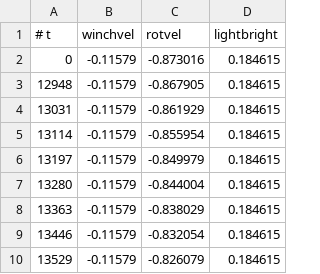
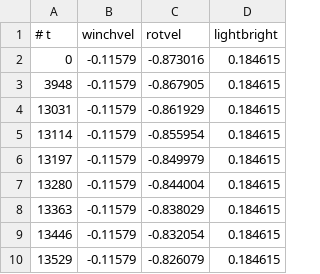
Before and after one commit to markkorput/py2030, a CSV file: show1.csv, drawn as a sheet; only a part is shown.

```diff
--- a/show1.csv
+++ b/show1.csv
@@ -2,3 +2,3 @@
 0,-0.11579,-0.873016,0.184615
-12948,-0.11579,-0.867905,0.184615
+3948,-0.11579,-0.867905,0.184615
 13031,-0.11579,-0.861929,0.184615
```
Also changed, not shown: 3 other files.
